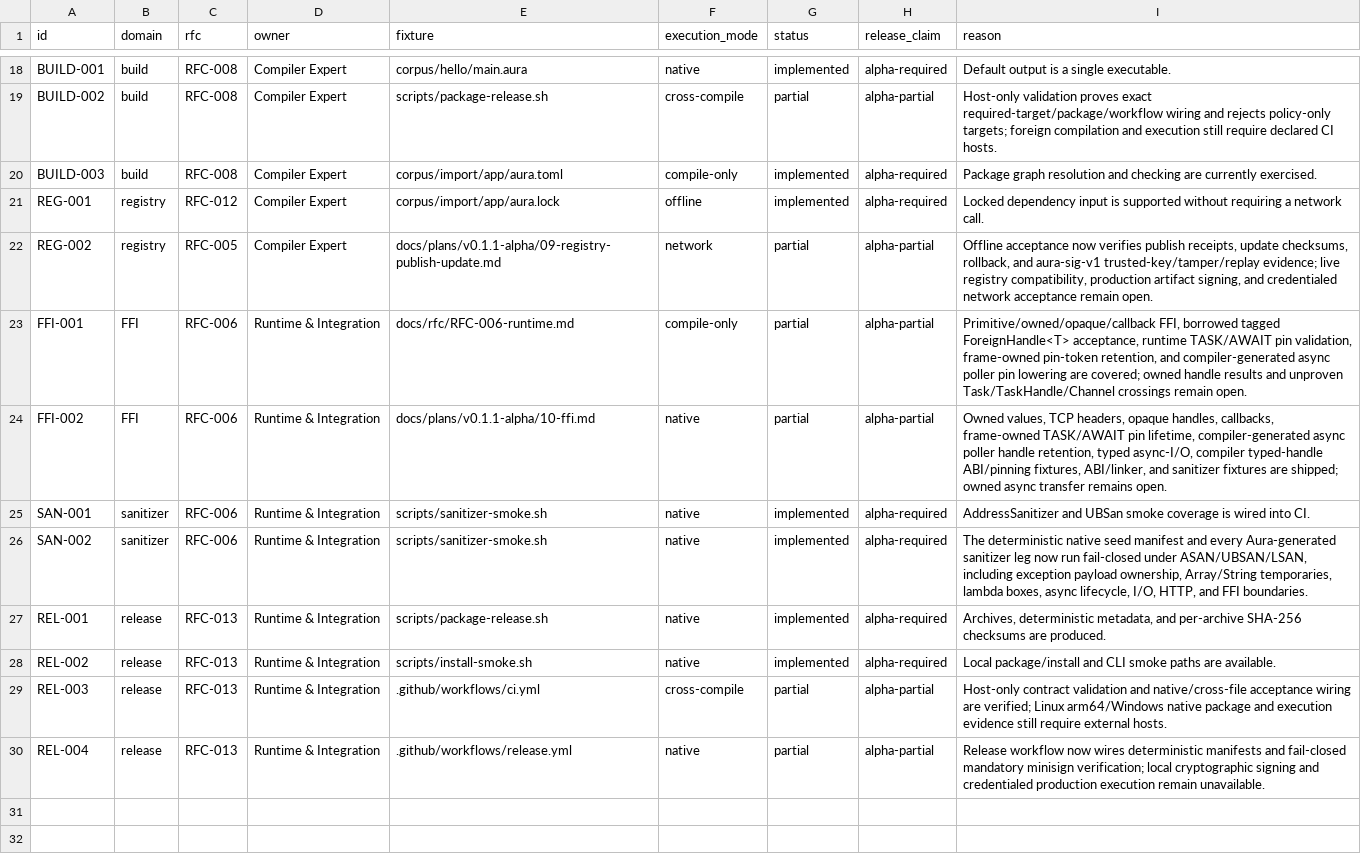
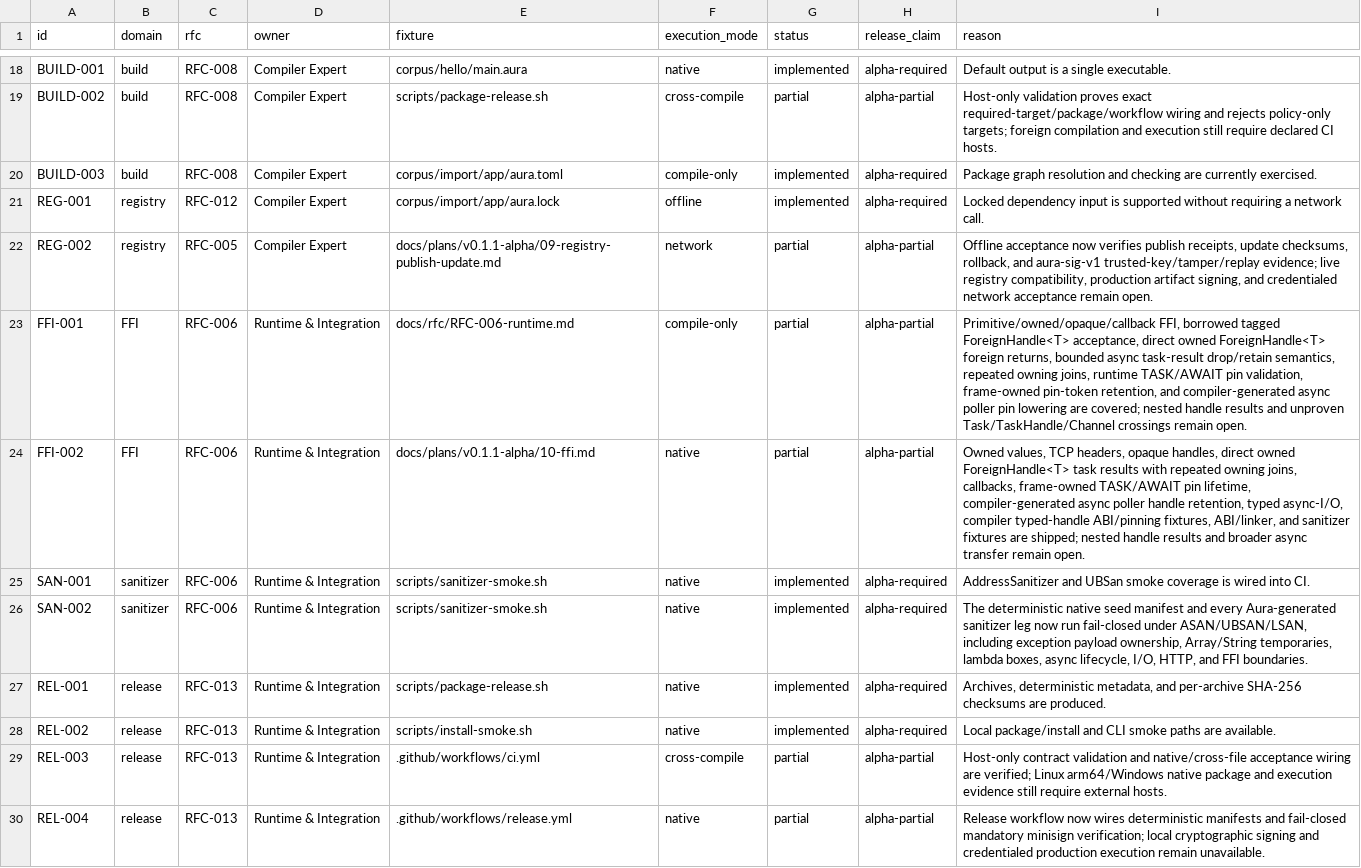
Before and after one commit to auraspace/aura, a TSV file: docs/plans/v0.1.1-alpha/contract-matrix.tsv, drawn as a sheet; only a part is shown, gaps mark what is left out.

Commit message:
feat(ffi): transfer owned handles through bounded tasks

```diff
--- a/docs/plans/v0.1.1-alpha/contract-matrix.tsv
+++ b/docs/plans/v0.1.1-alpha/contract-matrix.tsv
@@ -22,4 +22,4 @@ REG-001	registry	RFC-012	Compiler Expert	corpus/import/app/aura.lock	offline	imp
 REG-002	registry	RFC-005	Compiler Expert	docs/plans/v0.1.1-alpha/09-registry-publish-update.md	network	partial	alpha-partial	Offline acceptance now verifies publish receipts, update checksums, rollback, and aura-sig-v1 trusted-key/tamper/replay evidence; live registry compatibility, production artifact signing, and credentialed network acceptance remain open.
-FFI-001	FFI	RFC-006	Runtime & Integration	docs/rfc/RFC-006-runtime.md	compile-only	partial	alpha-partial	Primitive/owned/opaque/callback FFI, borrowed tagged ForeignHandle<T> acceptance, runtime TASK/AWAIT pin validation, frame-owned pin-token retention, and compiler-generated async poller pin lowering are covered; owned handle results and unproven Task/TaskHandle/Channel crossings remain open.
-FFI-002	FFI	RFC-006	Runtime & Integration	docs/plans/v0.1.1-alpha/10-ffi.md	native	partial	alpha-partial	Owned values, TCP headers, opaque handles, callbacks, frame-owned TASK/AWAIT pin lifetime, compiler-generated async poller handle retention, typed async-I/O, compiler typed-handle ABI/pinning fixtures, ABI/linker, and sanitizer fixtures are shipped; owned async transfer remains open.
+FFI-001	FFI	RFC-006	Runtime & Integration	docs/rfc/RFC-006-runtime.md	compile-only	partial	alpha-partial	Primitive/owned/opaque/callback FFI, borrowed tagged ForeignHandle<T> acceptance, direct owned ForeignHandle<T> foreign returns, bounded async task-result drop/retain semantics, repeated owning joins, runtime TASK/AWAIT pin validation, frame-owned pin-token retention, and compiler-generated async poller pin lowering are covered; nested handle results and unproven Task/TaskHandle/Channel crossings remain open.
+FFI-002	FFI	RFC-006	Runtime & Integration	docs/plans/v0.1.1-alpha/10-ffi.md	native	partial	alpha-partial	Owned values, TCP headers, opaque handles, direct owned ForeignHandle<T> task results with repeated owning joins, callbacks, frame-owned TASK/AWAIT pin lifetime, compiler-generated async poller handle retention, typed async-I/O, compiler typed-handle ABI/pinning fixtures, ABI/linker, and sanitizer fixtures are shipped; nested handle results and broader async transfer remain open.
 SAN-001	sanitizer	RFC-006	Runtime & Integration	scripts/sanitizer-smoke.sh	native	implemented	alpha-required	AddressSanitizer and UBSan smoke coverage is wired into CI.
```
Also changed, not shown: 7 other files.
